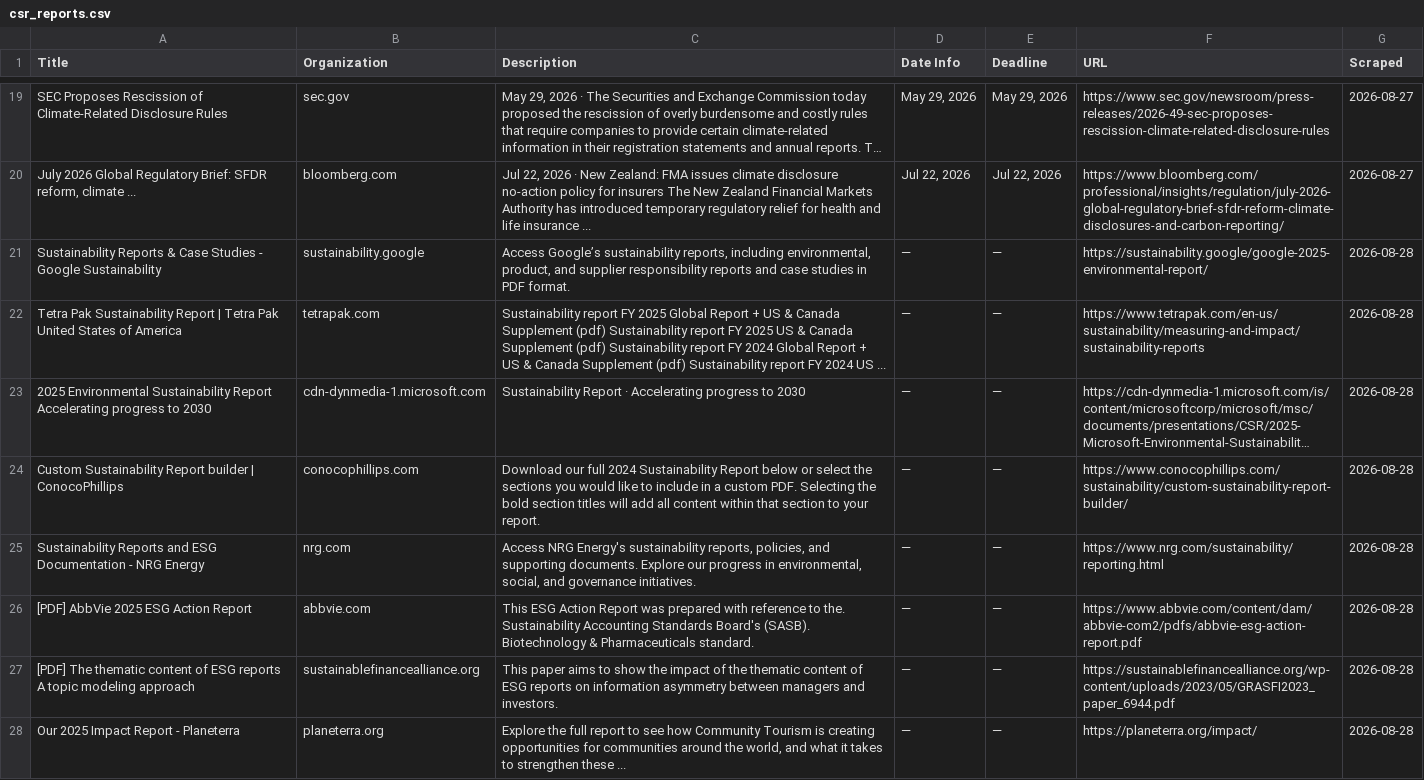
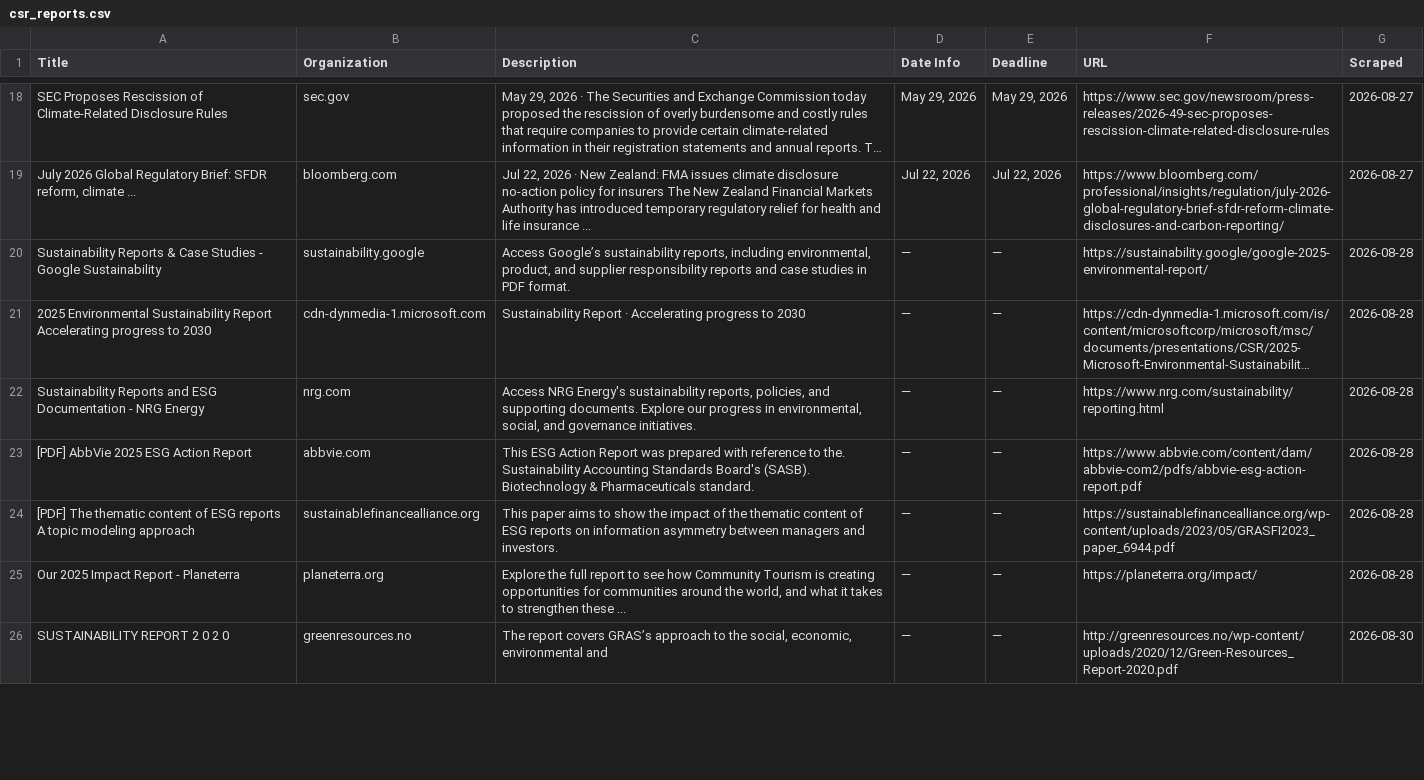
Before and after one commit to columbia-consulting/climate-cardinals-newsletter, a CSV file: weekly_data/csr_reports.csv, drawn as a sheet; only a part is shown, gaps mark what is left out; long unchanged cells end in …; removed rows and columns are numbered as before the commit, all else as after; the diff covers the shown part only; the diff names each change by its address in the sheet, - before the commit and + after, or states it on an @@ line.

```diff
--- a/weekly_data/csr_reports.csv
+++ b/weekly_data/csr_reports.csv
-row 22: Tetra Pak Sustainability Report | Tetra Pak United States of America | tetrapak.com | Sustainability report FY 2025 Global Report + US & Canada Supplement (pdf) Sustainability report FY 2025 US & Canada Supplement (pdf) Sustainability report FY 2024 Global Report + US & Canada Supplement (pdf) Sustainability report FY 2024 US ... | — | — | https://www.tetrapak.com/en-us/sustainability/measuring-and-impact/sustainability-reports | 2026-08-28
-row 24: Custom Sustainability Report builder | ConocoPhillips | conocophillips.com | Download our full 2024 Sustainability Report below or select the sections you would like to include in a custom PDF. Selecting the bold section titles will add all content within that section to your report. | — | — | https://www.conocophillips.com/sustainability/custom-sustainability-report-builder/ | 2026-08-28
+row 26: SUSTAINABILITY REPORT 2 0 2 0 | greenresources.no | The report covers GRAS’s approach to the social, economic, environmental and | — | — | http://greenresources.no/wp-content/uploads/2020/12/Green-Resources_Report-2020.pdf | 2026-08-30
```
Also changed, not shown: 8 added rows and 1 removed row elsewhere in this file, weekly_data/events.csv, weekly_data/experts.csv, 2 other files.
